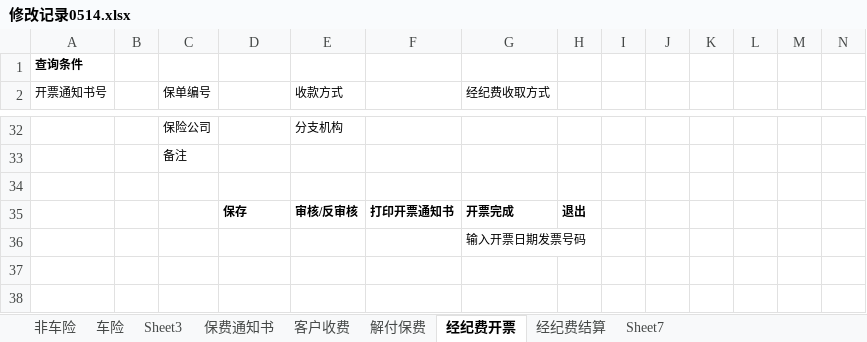
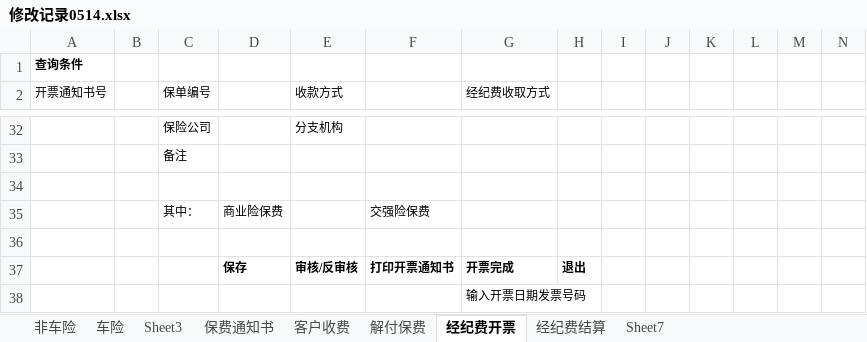
Before and after one commit to WOWATONE/eachotherhelpdevlib, an Excel workbook: SHEIB/Docs/需求开发/各模块需求汇总/修改记录0514.xlsx, sheet 经纪费开票, drawn as a sheet; only a part is shown, gaps mark what is left out; values as stored, in another font and other column widths than the file's, no borders; rows hold the shown columns only; the diff names each change by its address in the sheet, - before the commit and + after, or states it on an @@ line.

```diff
--- a/SHEIB/Docs/需求开发/各模块需求汇总/修改记录0514.xlsx (sheet 经纪费开票)
+++ b/SHEIB/Docs/需求开发/各模块需求汇总/修改记录0514.xlsx (sheet 经纪费开票)
+row 35:  |  | 其中： | 商业险保费 |  | 交强险保费
+row 36: (empty)
```
Also changed, not shown: sheet 客户收费, sheet 解付保费, sheet 经纪费结算.
